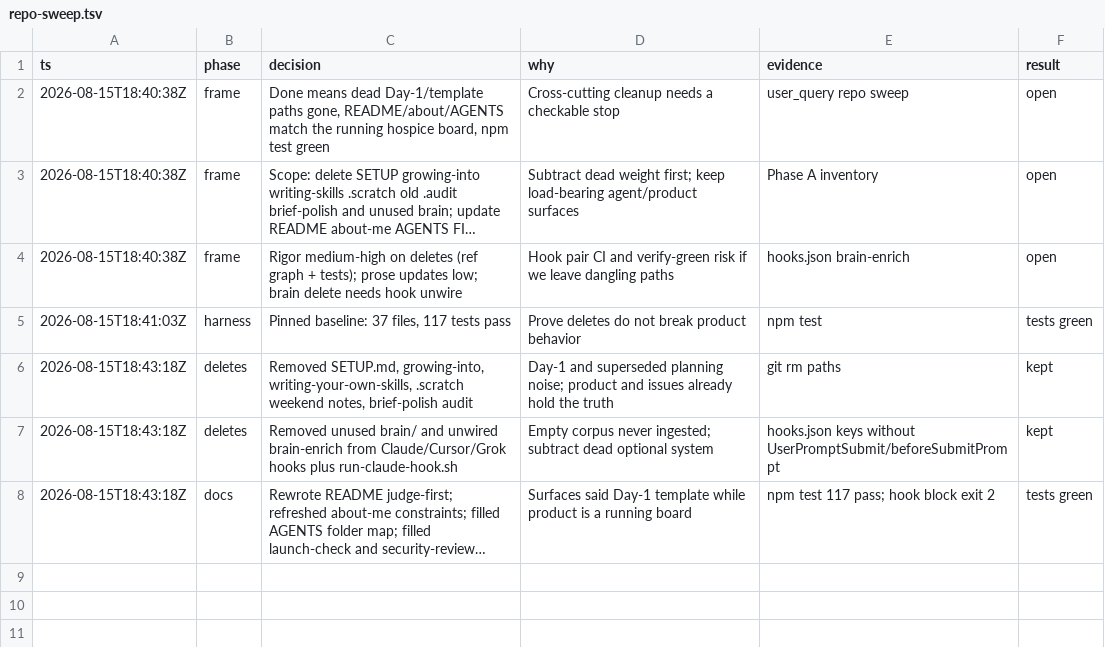
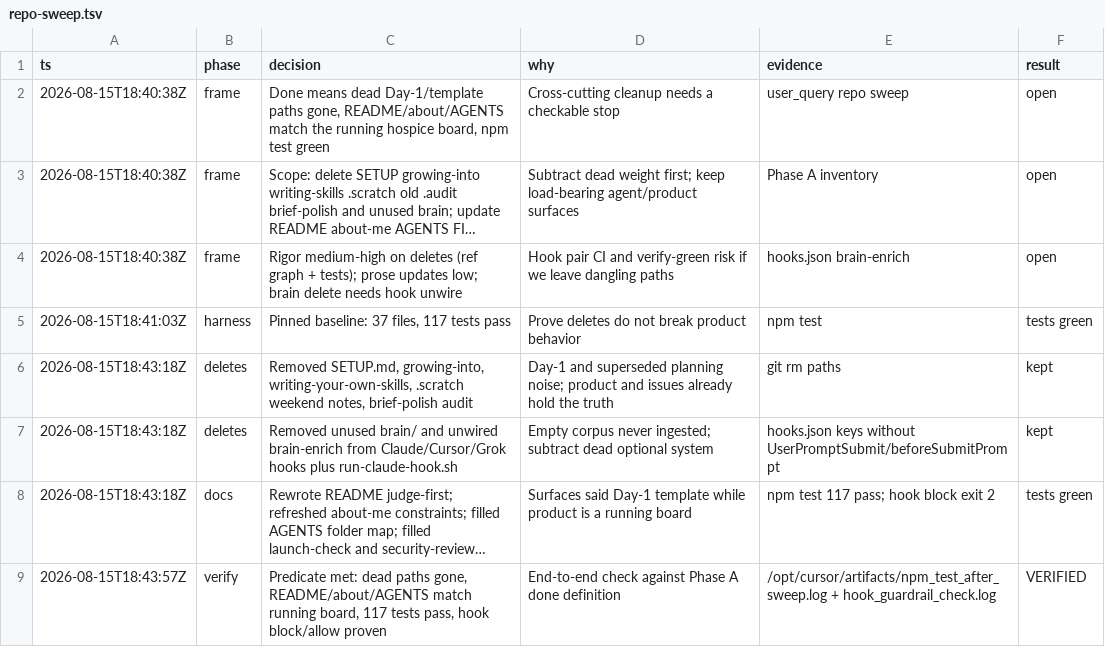
Before and after one commit to craigcossairt/betterrx-ai-builder-day, a TSV file: .audit/repo-sweep.tsv, drawn as a sheet; long unchanged cells end in …; the diff names each change by its address in the sheet, - before the commit and + after, or states it on an @@ line.

```diff
--- a/.audit/repo-sweep.tsv
+++ b/.audit/repo-sweep.tsv
+row 9: 2026-08-15T18:43:57Z | verify | Predicate met: dead paths gone, README/about/AGENTS match running board, 117 tests pass, hook block/allow proven | End-to-end check against Phase A done definition | /opt/cursor/artifacts/npm_test_after_sweep.log + hook_guardrail_check.log | VERIFIED
```
